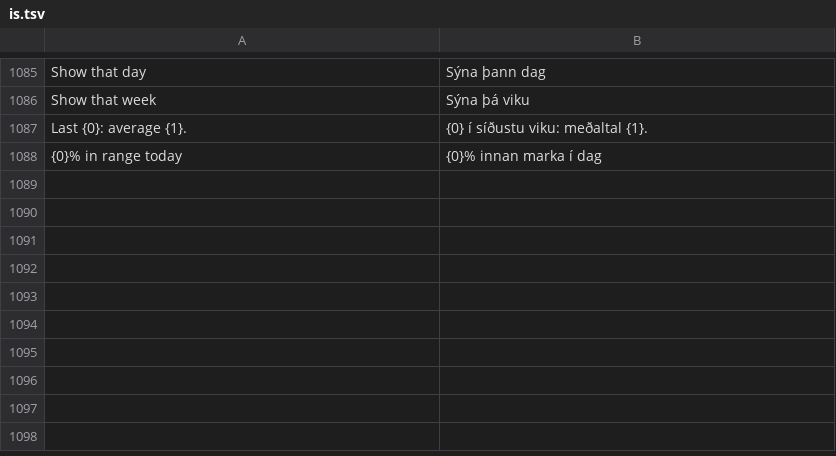
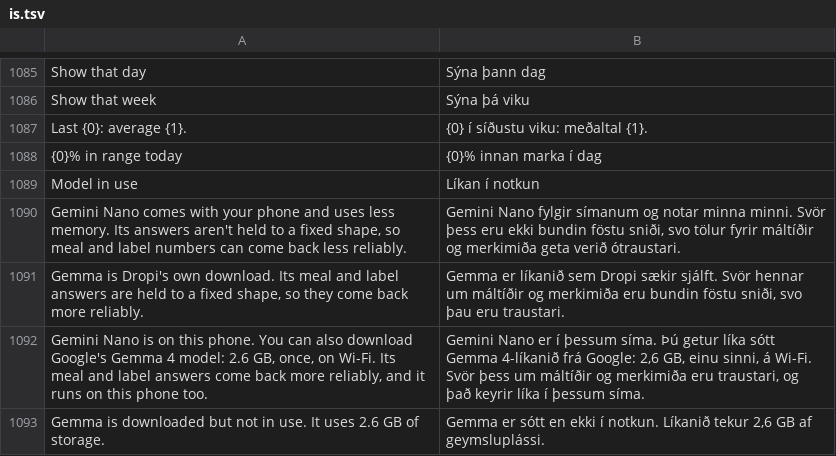
Before and after one commit to whoakemosabe/dropi, a TSV file: app/src/main/assets/i18n/is.tsv, drawn as a sheet; only a part is shown, gaps mark what is left out; the diff names each change by its address in the sheet, - before the commit and + after, or states it on an @@ line.

```diff
--- a/app/src/main/assets/i18n/is.tsv
+++ b/app/src/main/assets/i18n/is.tsv
+row 1089: Model in use | Líkan í notkun
+row 1090: Gemini Nano comes with your phone and uses less memory. Its answers aren't held to a fixed shape, so meal and label numbers can come back less reliably. | Gemini Nano fylgir símanum og notar minna minni. Svör þess eru ekki bundin föstu sniði, svo tölur fyrir máltíðir og merkimiða geta verið ótraustari.
+row 1091: Gemma is Dropi's own download. Its meal and label answers are held to a fixed shape, so they come back more reliably. | Gemma er líkanið sem Dropi sækir sjálft. Svör hennar um máltíðir og merkimiða eru bundin föstu sniði, svo þau eru traustari.
+row 1092: Gemini Nano is on this phone. You can also download Google's Gemma 4 model: 2.6 GB, once, on Wi-Fi. Its meal and label answers come back more reliably, and it runs on this phone too. | Gemini Nano er í þessum síma. Þú getur líka sótt Gemma 4-líkanið frá Google: 2,6 GB, einu sinni, á Wi-Fi. Svör þess um máltíðir og merkimiða eru traustari, og það keyrir líka í þessum síma.
+row 1093: Gemma is downloaded but not in use. It uses 2.6 GB of storage. | Gemma er sótt en ekki í notkun. Líkanið tekur 2,6 GB af geymsluplássi.
```
Also changed, not shown: 5 other files.
